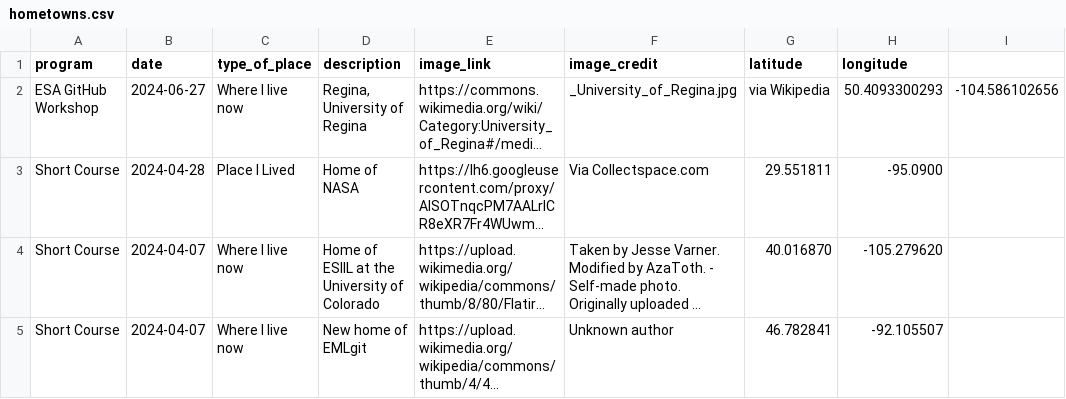
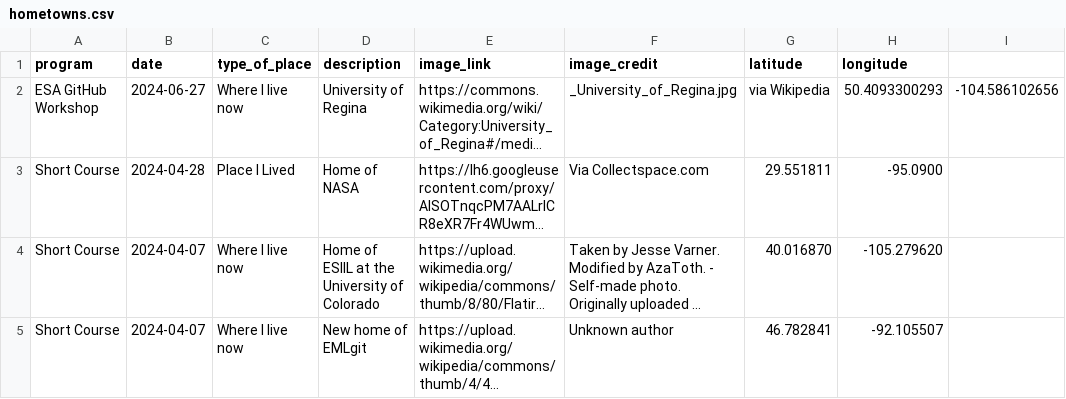
Before and after one commit to jordanrustad/hometowns, a CSV file: hometowns.csv, drawn as a sheet; only a part is shown; long unchanged cells end in …; the diff names each change by its address in the sheet, - before the commit and + after, or states it on an @@ line.

Commit message:
Update hometowns.csv

```diff
--- a/hometowns.csv
+++ b/hometowns.csv
-D2 (description): Regina, University of Regina
+D2 (description): University of Regina
```
